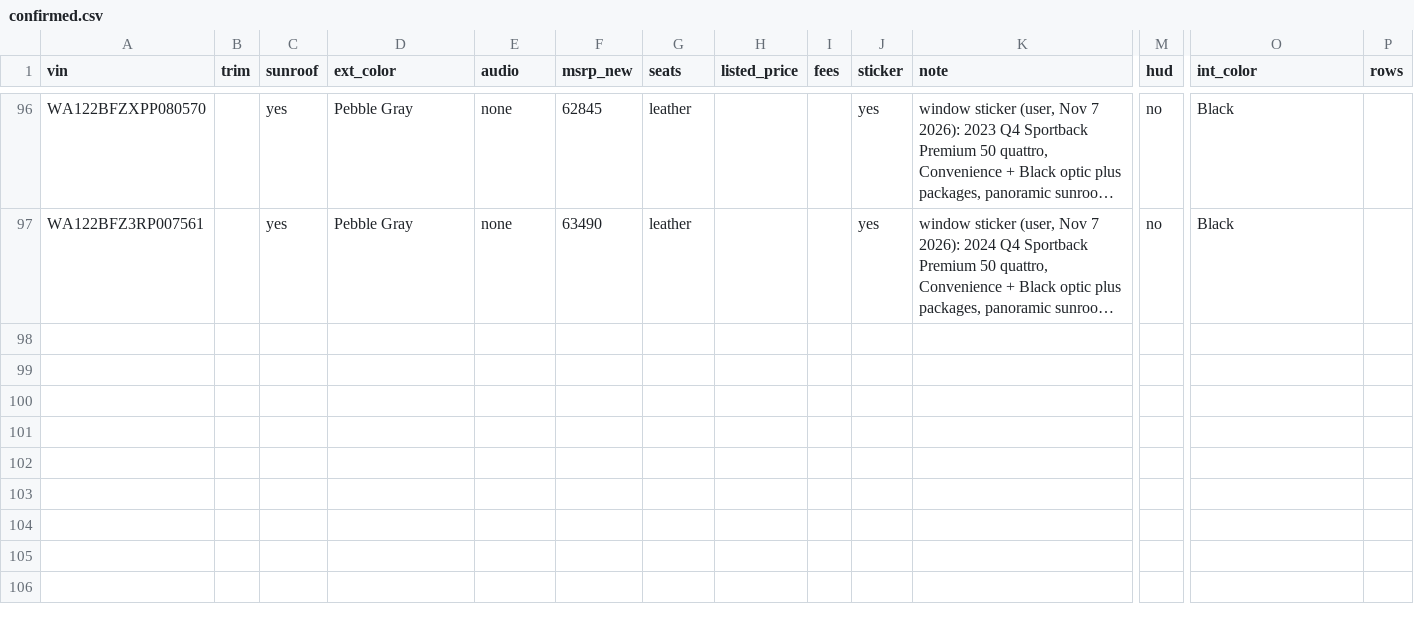
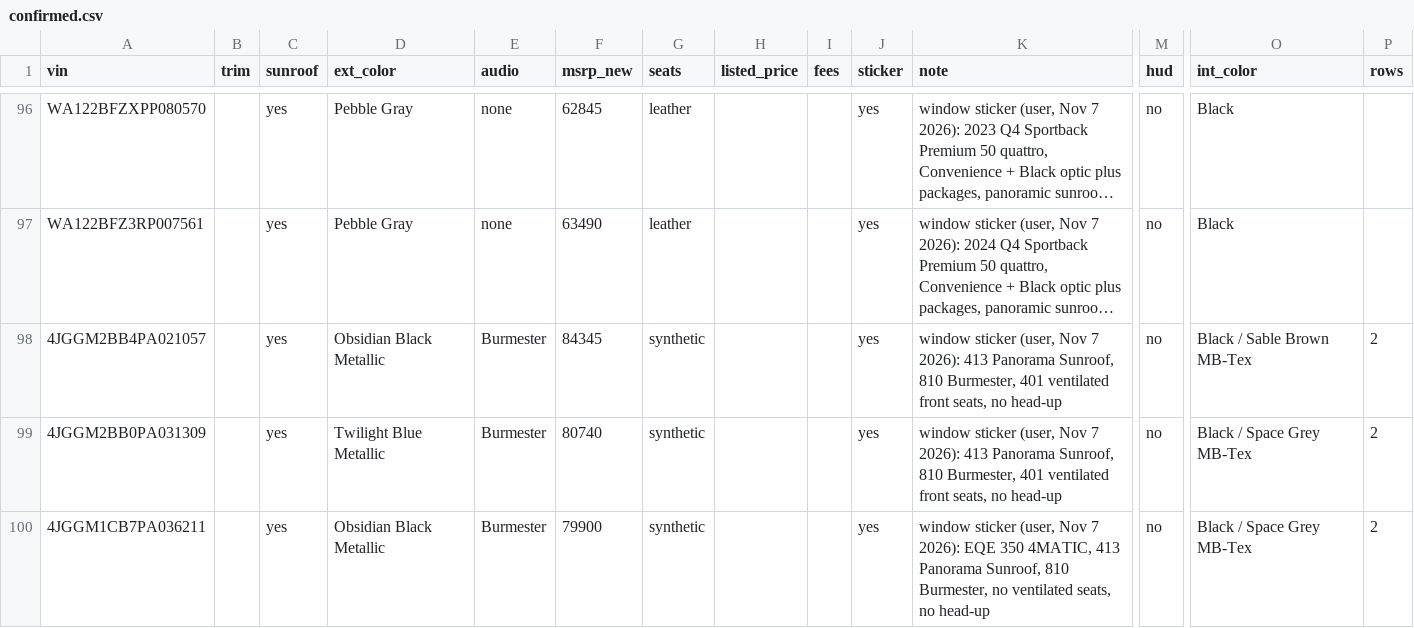
Before and after one commit to jhpdrbl/Car-finder-Ross, a CSV file: data/confirmed.csv, drawn as a sheet; only a part is shown, gaps mark what is left out; long unchanged cells end in …; rows hold the shown columns only; the diff names each change by its address in the sheet, - before the commit and + after, or states it on an @@ line.

```diff
--- a/data/confirmed.csv
+++ b/data/confirmed.csv
+row 98: 4JGGM2BB4PA021057 |  | yes | Obsidian Black Metallic | Burmester | 84345 | synthetic |  |  | yes | window sticker (user, Nov 7 2026): 413 Panorama Sunroof, 810 Burmester, 401 ventilated front seats, no head-up | no | Black / Sable Brown MB-Tex | 2
+row 99: 4JGGM2BB0PA031309 |  | yes | Twilight Blue Metallic | Burmester | 80740 | synthetic |  |  | yes | window sticker (user, Nov 7 2026): 413 Panorama Sunroof, 810 Burmester, 401 ventilated front seats, no head-up | no | Black / Space Grey MB-Tex | 2
+row 100: 4JGGM1CB7PA036211 |  | yes | Obsidian Black Metallic | Burmester | 79900 | synthetic |  |  | yes | window sticker (user, Nov 7 2026): EQE 350 4MATIC, 413 Panorama Sunroof, 810 Burmester, no ventilated seats, no head-up | no | Black / Space Grey MB-Tex | 2
```
Also changed, not shown: 4 other files.
